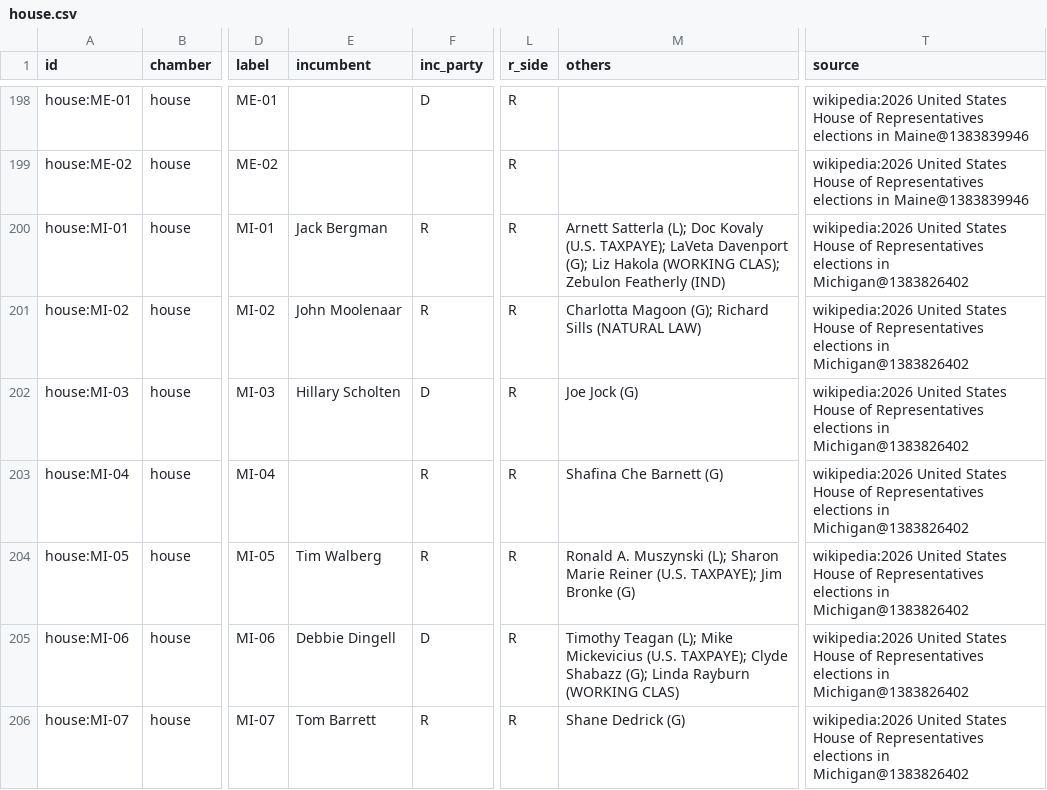
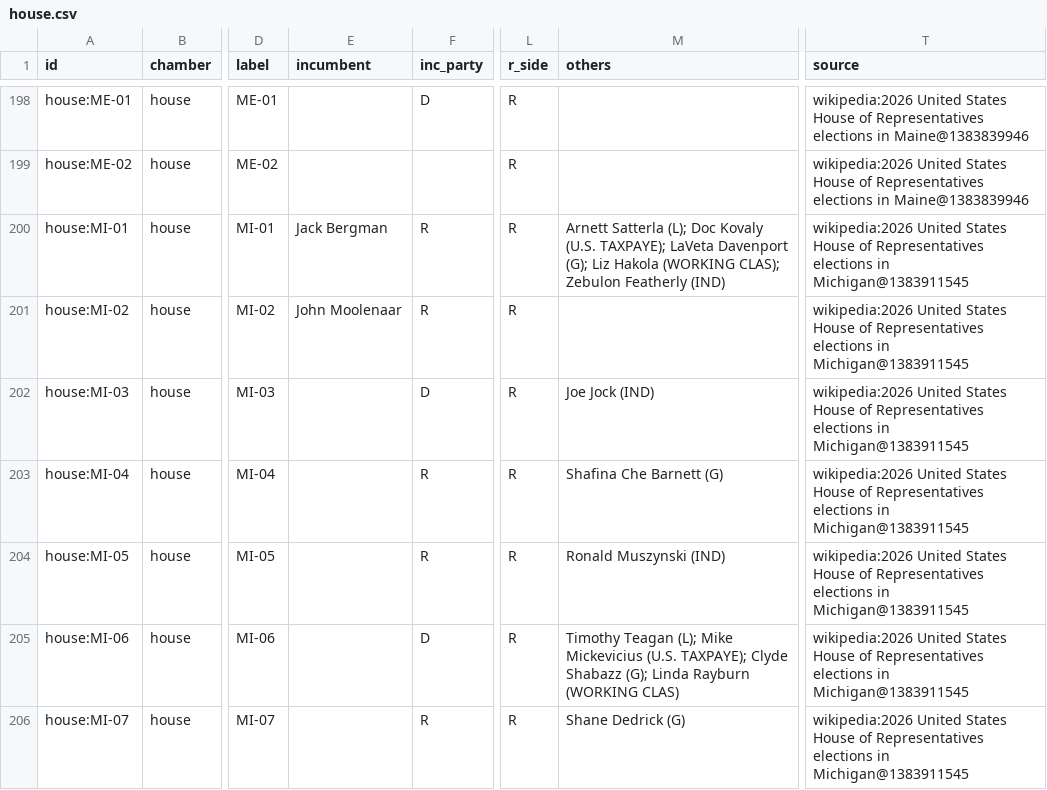
Before and after one commit to KaraZajac/MIDTERMS2026, a CSV file: data/races/house.csv, drawn as a sheet; only a part is shown, gaps mark what is left out; the diff covers the shown part only; the diff names each change by its address in the sheet, - before the commit and + after, or states it on an @@ line.

```diff
--- a/data/races/house.csv
+++ b/data/races/house.csv
-T200:T206 (source): …elections in Michigan@1383826402
+T200:T206 (source): …elections in Michigan@1383911545
-M201 (others): Charlotta Magoon (G); Richard Sills (NATURAL LAW)
+M201 (others): (empty)
-E202 (incumbent): Hillary Scholten
+E202 (incumbent): (empty)
-M202 (others): Joe Jock (G)
+M202 (others): Joe Jock (IND)
-E204 (incumbent): Tim Walberg
+E204 (incumbent): (empty)
-M204 (others): Ronald A. Muszynski (L); Sharon Marie Reiner (U.S. TAXPAYE); Jim Bronke (G)
+M204 (others): Ronald Muszynski (IND)
-E205 (incumbent): Debbie Dingell
+E205 (incumbent): (empty)
-E206 (incumbent): Tom Barrett
+E206 (incumbent): (empty)
```
Also changed, not shown: 69 edited cells elsewhere in this file, data/finance.csv, data/polls/races.csv, 10 other files.
